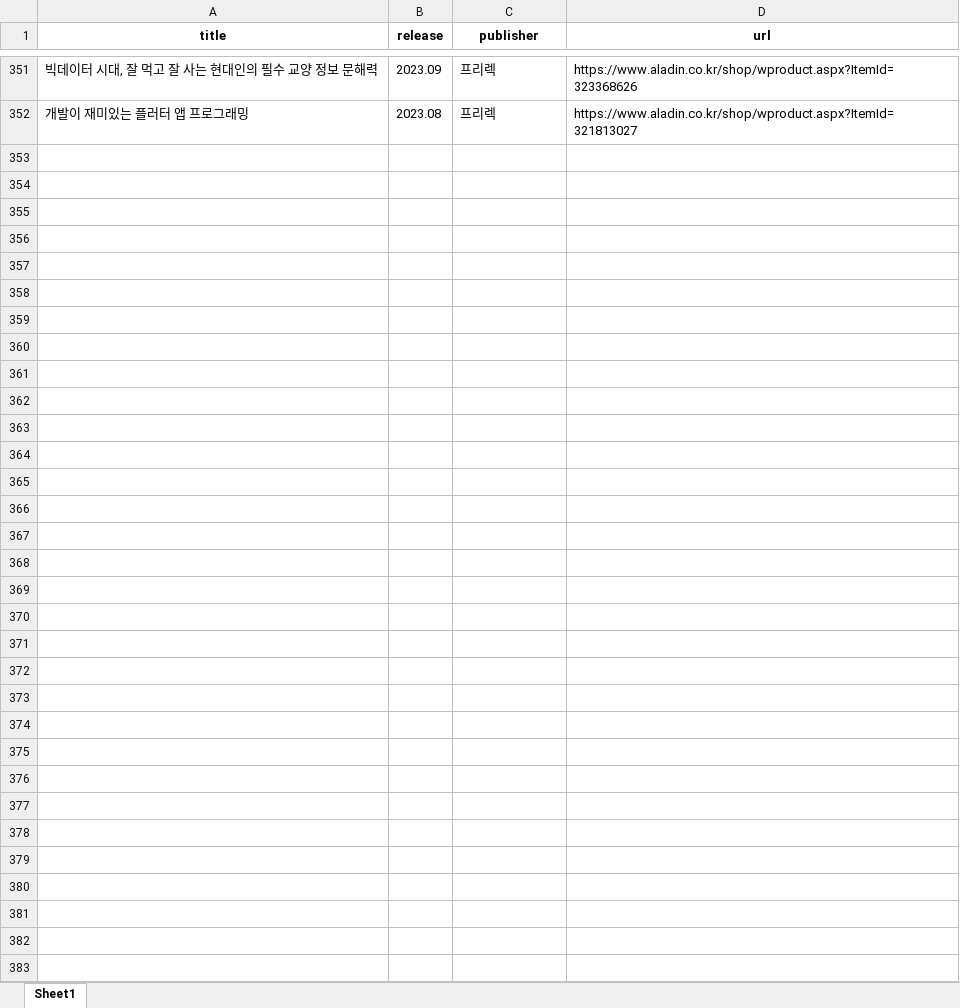
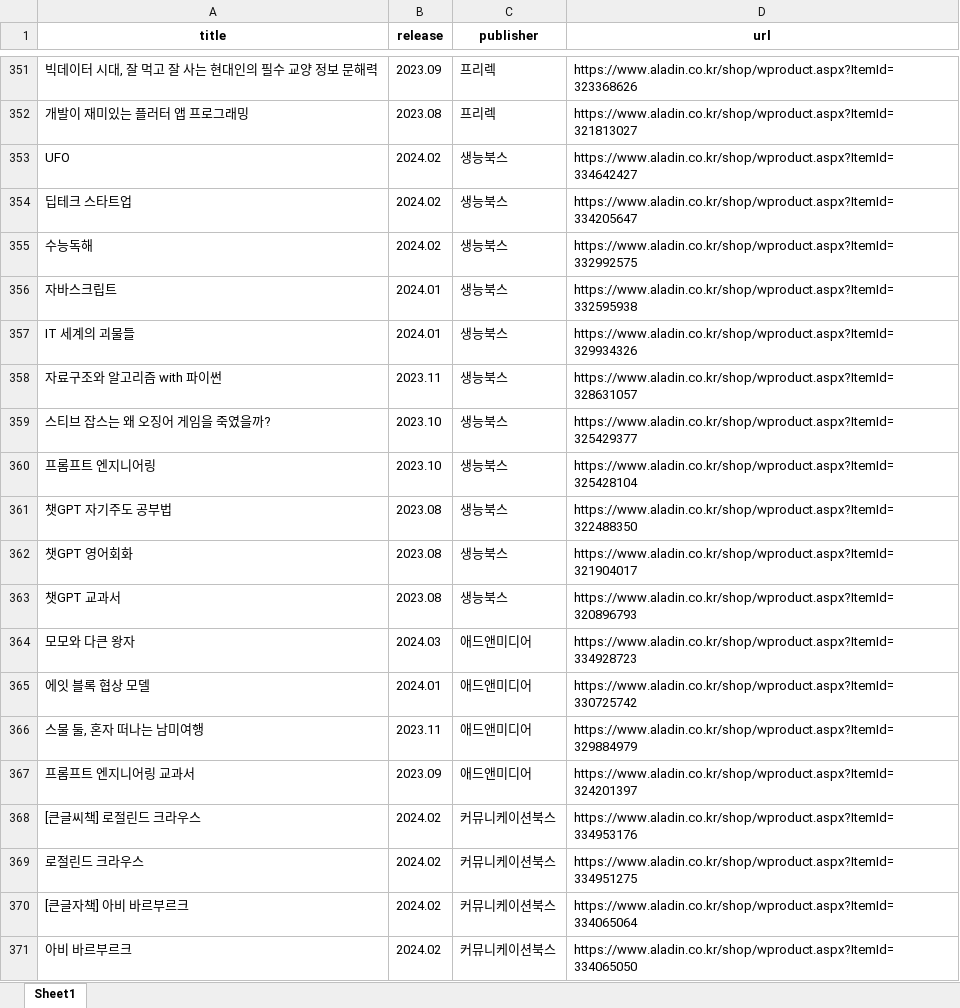
Before and after one commit to chorockuin/find-books, an Excel workbook: test.xlsx, sheet Sheet1, drawn as a sheet; only a part is shown, gaps mark what is left out; values as stored, in another font and other column widths than the file's, no borders; the diff covers the shown part only; the diff names each change by its address in the sheet, - before the commit and + after, or states it on an @@ line.

```diff
--- a/test.xlsx (sheet Sheet1)
+++ b/test.xlsx (sheet Sheet1)
+row 353: UFO | 2024.02 | 생능북스 | https://www.aladin.co.kr/shop/wproduct.aspx?ItemId=334642427
+row 354: 딥테크 스타트업 | 2024.02 | 생능북스 | https://www.aladin.co.kr/shop/wproduct.aspx?ItemId=334205647
+row 355: 수능독해 | 2024.02 | 생능북스 | https://www.aladin.co.kr/shop/wproduct.aspx?ItemId=332992575
+row 356: 자바스크립트 | 2024.01 | 생능북스 | https://www.aladin.co.kr/shop/wproduct.aspx?ItemId=332595938
+row 357: IT 세계의 괴물들 | 2024.01 | 생능북스 | https://www.aladin.co.kr/shop/wproduct.aspx?ItemId=329934326
+row 358: 자료구조와 알고리즘 with 파이썬 | 2023.11 | 생능북스 | https://www.aladin.co.kr/shop/wproduct.aspx?ItemId=328631057
+row 359: 스티브 잡스는 왜 오징어 게임을 죽였을까? | 2023.10 | 생능북스 | https://www.aladin.co.kr/shop/wproduct.aspx?ItemId=325429377
+row 360: 프롬프트 엔지니어링 | 2023.10 | 생능북스 | https://www.aladin.co.kr/shop/wproduct.aspx?ItemId=325428104
+row 361: 챗GPT 자기주도 공부법 | 2023.08 | 생능북스 | https://www.aladin.co.kr/shop/wproduct.aspx?ItemId=322488350
+row 362: 챗GPT 영어회화 | 2023.08 | 생능북스 | https://www.aladin.co.kr/shop/wproduct.aspx?ItemId=321904017
+row 363: 챗GPT 교과서 | 2023.08 | 생능북스 | https://www.aladin.co.kr/shop/wproduct.aspx?ItemId=320896793
+row 364: 모모와 다큰 왕자 | 2024.03 | 애드앤미디어 | https://www.aladin.co.kr/shop/wproduct.aspx?ItemId=334928723
+row 365: 에잇 블록 협상 모델 | 2024.01 | 애드앤미디어 | https://www.aladin.co.kr/shop/wproduct.aspx?ItemId=330725742
+row 366: 스물 둘, 혼자 떠나는 남미여행 | 2023.11 | 애드앤미디어 | https://www.aladin.co.kr/shop/wproduct.aspx?ItemId=329884979
+row 367: 프롬프트 엔지니어링 교과서 | 2023.09 | 애드앤미디어 | https://www.aladin.co.kr/shop/wproduct.aspx?ItemId=324201397
+row 368: [큰글씨책] 로절린드 크라우스 | 2024.02 | 커뮤니케이션북스 | https://www.aladin.co.kr/shop/wproduct.aspx?ItemId=334953176
+row 369: 로절린드 크라우스 | 2024.02 | 커뮤니케이션북스 | https://www.aladin.co.kr/shop/wproduct.aspx?ItemId=334951275
+row 370: [큰글자책] 아비 바르부르크 | 2024.02 | 커뮤니케이션북스 | https://www.aladin.co.kr/shop/wproduct.aspx?ItemId=334065064
+row 371: 아비 바르부르크 | 2024.02 | 커뮤니케이션북스 | https://www.aladin.co.kr/shop/wproduct.aspx?ItemId=334065050
```
Also changed, not shown: 44 added rows elsewhere in this sheet, 2 other files.
